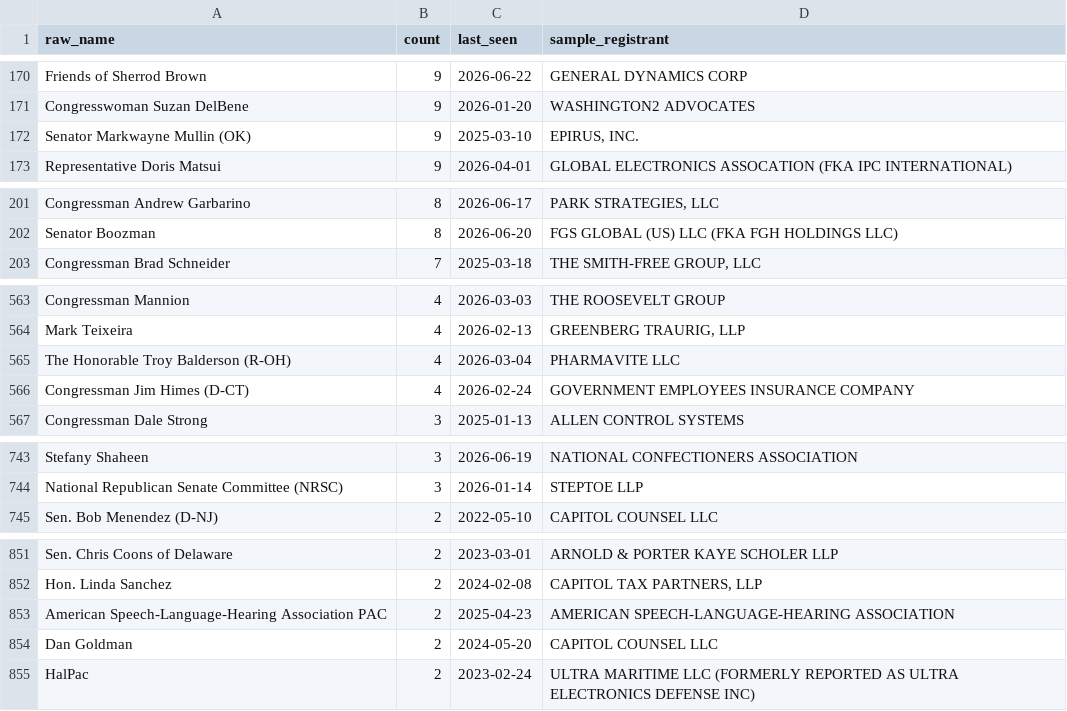
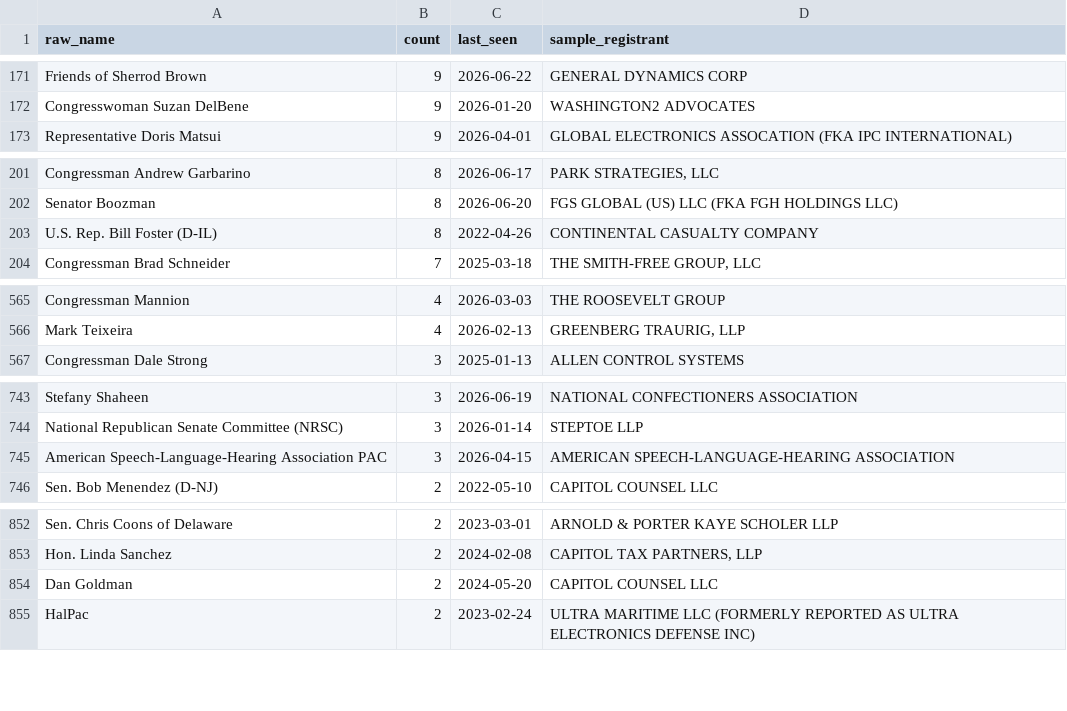
Before and after one commit to wdparker93/lobbyist-donation-tracker, a CSV file: data/unmatched.csv, drawn as a sheet; only a part is shown, gaps mark what is left out; the diff covers the shown part only.

```diff
--- a/data/unmatched.csv
+++ b/data/unmatched.csv
@@ -231,4 +233,2 @@ Friends of Sherrod Brown,9,2026-06-22,GENERAL DYNAMICS CORP
 Congresswoman Suzan DelBene,9,2026-01-20,WASHINGTON2 ADVOCATES
-Senator Markwayne Mullin (OK),9,2025-03-10,"EPIRUS, INC.
-"
 Representative Doris Matsui,9,2026-04-01,GLOBAL ELECTRONICS ASSOCATION (FKA IPC INTERNATIONAL)
@@ -275,2 +275,3 @@ Congressman Andrew Garbarino,8,2026-06-17,"PARK STRATEGIES, LLC
 Senator Boozman,8,2026-06-20,FGS GLOBAL (US) LLC (FKA FGH HOLDINGS LLC)
+U.S. Rep. Bill Foster (D-IL),8,2022-04-26,CONTINENTAL CASUALTY COMPANY
 Congressman Brad Schneider,7,2025-03-18,"THE SMITH-FREE GROUP, LLC
@@ -748,4 +750,2 @@ Congressman Mannion,4,2026-03-03,THE ROOSEVELT GROUP
 Mark Teixeira,4,2026-02-13,"GREENBERG TRAURIG, LLP"
-The Honorable Troy Balderson (R-OH),4,2026-03-04,PHARMAVITE LLC
-Congressman Jim Himes (D-CT),4,2026-02-24,GOVERNMENT EMPLOYEES INSURANCE COMPANY
 Congressman Dale Strong,3,2025-01-13,ALLEN CONTROL SYSTEMS
@@ -990,2 +990,3 @@ Stefany Shaheen,3,2026-06-19,NATIONAL CONFECTIONERS ASSOCIATION
 National Republican Senate Committee (NRSC),3,2026-01-14,STEPTOE LLP
+American Speech-Language-Hearing Association PAC,3,2026-04-15,AMERICAN SPEECH-LANGUAGE-HEARING ASSOCIATION
 Sen. Bob Menendez (D-NJ),2,2022-05-10,CAPITOL COUNSEL LLC
@@ -1132,3 +1133,2 @@ Hon. Linda Sanchez,2,2024-02-08,"CAPITOL TAX PARTNERS, LLP
 "
-American Speech-Language-Hearing Association PAC,2,2025-04-23,AMERICAN SPEECH-LANGUAGE-HEARING ASSOCIATION
 Dan Goldman,2,2024-05-20,CAPITOL COUNSEL LLC
```
Also changed, not shown: 16 added rows, 14 removed rows and 5 edited cells elsewhere in this file, public/data/contributions.csv, 2 other files.
